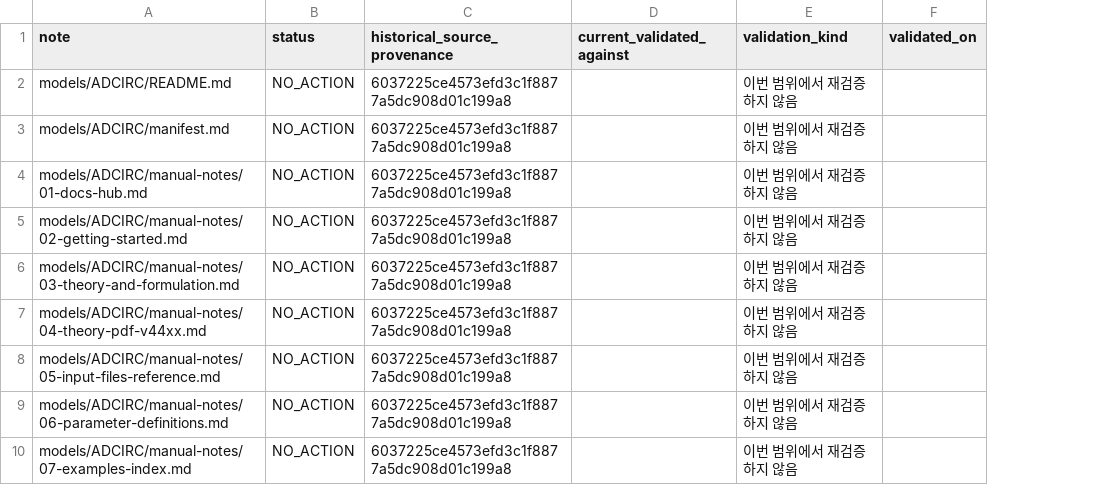
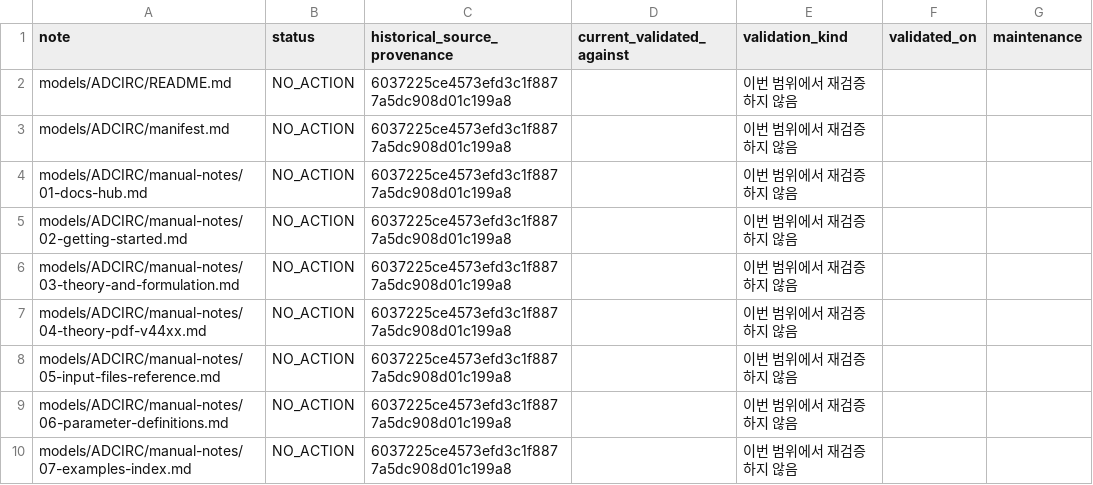
Before and after one commit to firesinger82/coastal-wiki, a CSV file: _staging/source-snapshots-20260919/provenance-notes-adcirc.csv, drawn as a sheet; only a part is shown; the diff names each change by its address in the sheet, - before the commit and + after, or states it on an @@ line.

```diff
--- a/_staging/source-snapshots-20260919/provenance-notes-adcirc.csv
+++ b/_staging/source-snapshots-20260919/provenance-notes-adcirc.csv
+column G (maintenance), empty
```
Also changed, not shown: 11 other files.
